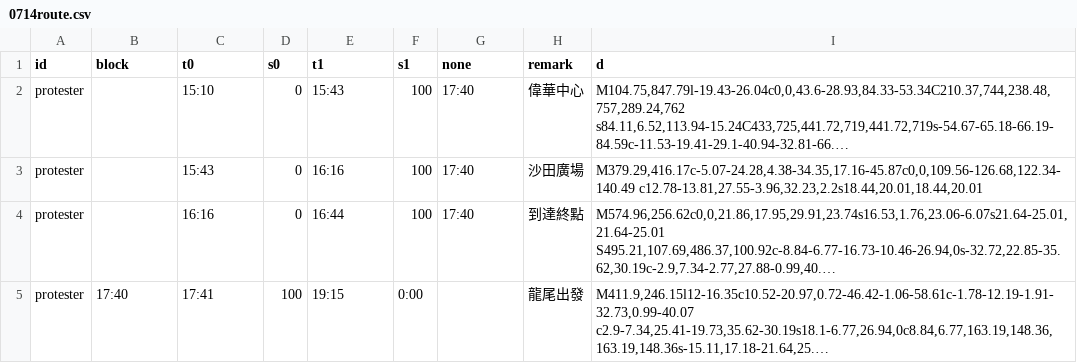
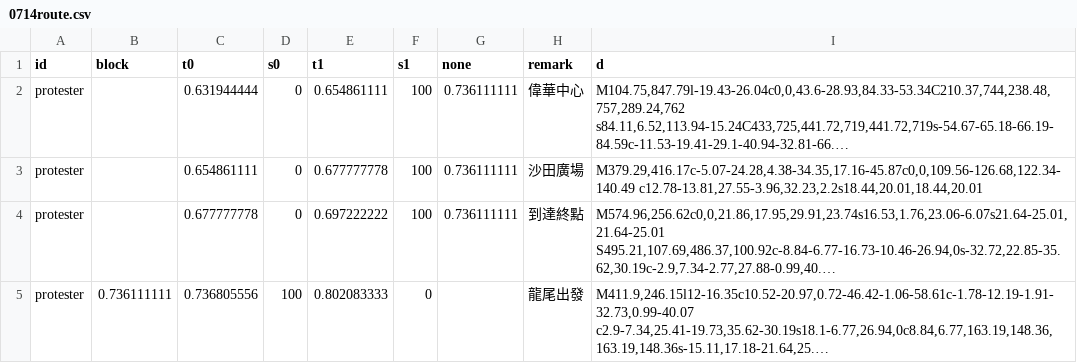
Before and after one commit to tobias9412/0714, a CSV file: 0714route.csv, drawn as a sheet; long unchanged cells end in …; the diff names each change by its address in the sheet, - before the commit and + after, or states it on an @@ line.

Commit message:
Add files via upload

```diff
--- a/0714route.csv
+++ b/0714route.csv
-C2 (t0): 15:10
+C2 (t0): 0.631944444
-E2 (t1): 15:43
+E2 (t1): 0.654861111
-G2:G4 (none): 17:40
+G2:G4 (none): 0.736111111
-C3 (t0): 15:43
+C3 (t0): 0.654861111
-E3 (t1): 16:16
+E3 (t1): 0.677777778
-C4 (t0): 16:16
+C4 (t0): 0.677777778
-E4 (t1): 16:44
+E4 (t1): 0.697222222
-B5 (block): 17:40
+B5 (block): 0.736111111
-C5 (t0): 17:41
+C5 (t0): 0.736805556
-E5 (t1): 19:15
+E5 (t1): 0.802083333
-F5 (s1): 0:00
+F5 (s1): 0
```
